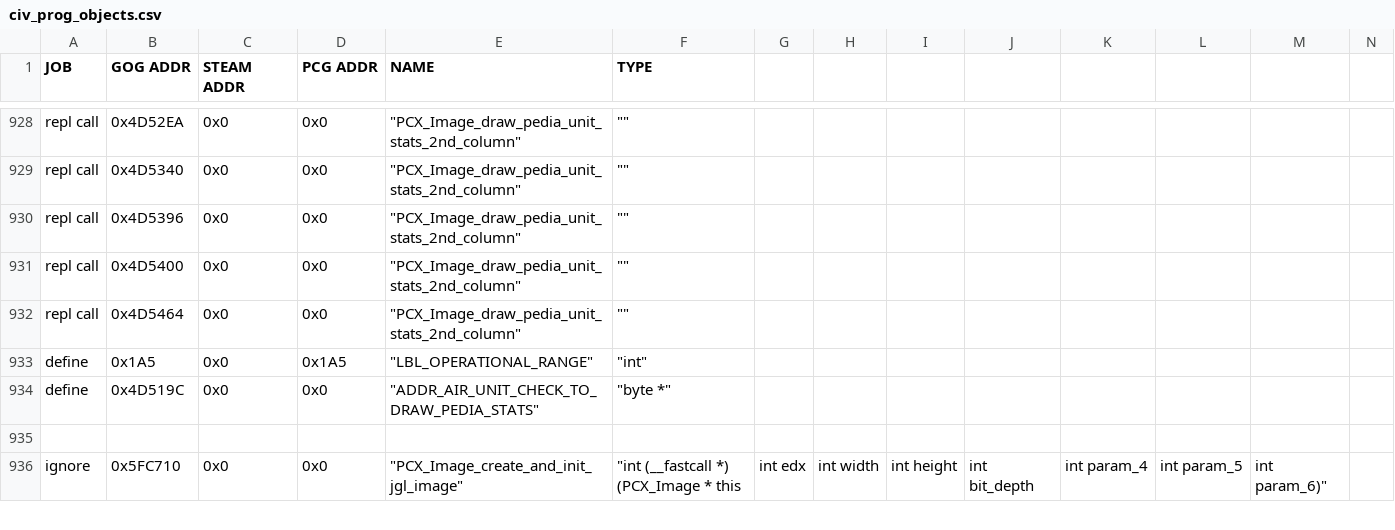
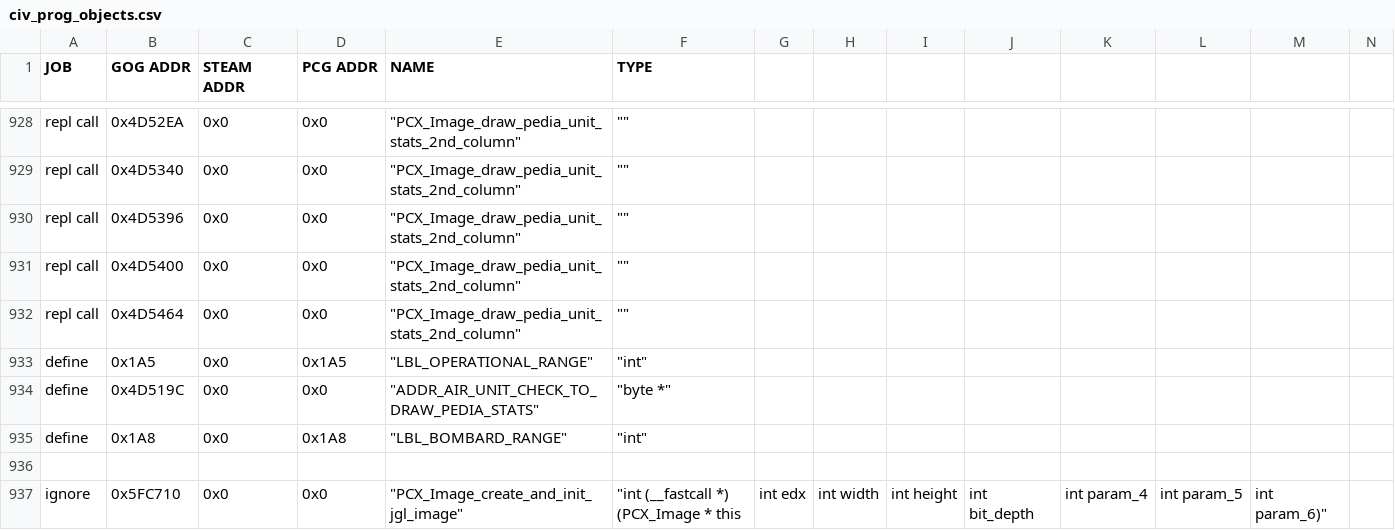
Before and after one commit to maxpetul/C3X, a CSV file: civ_prog_objects.csv, drawn as a sheet; only a part is shown, gaps mark what is left out; rows hold the shown columns only; the diff names each change by its address in the sheet, - before the commit and + after, or states it on an @@ line.

Commit message:
Show bombard range stat for tactical nukes, HP bonus if non-zero, and worker strength if non-zero

```diff
--- a/civ_prog_objects.csv
+++ b/civ_prog_objects.csv
+row 935: define | 0x1A8 | 0x0 | 0x1A8 | "LBL_BOMBARD_RANGE" | "int"
```
Also changed, not shown: 4 other files.
